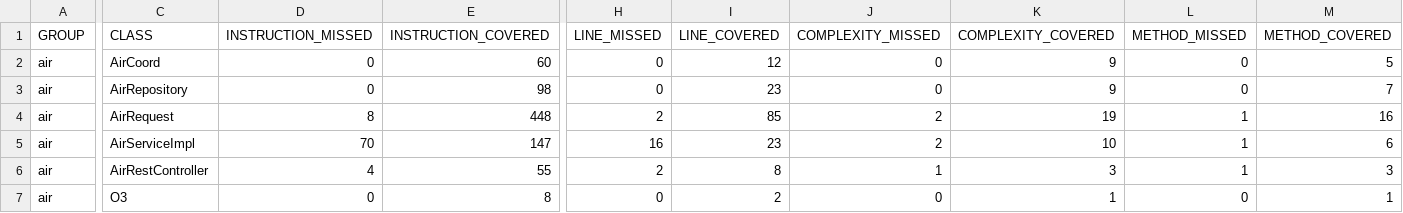
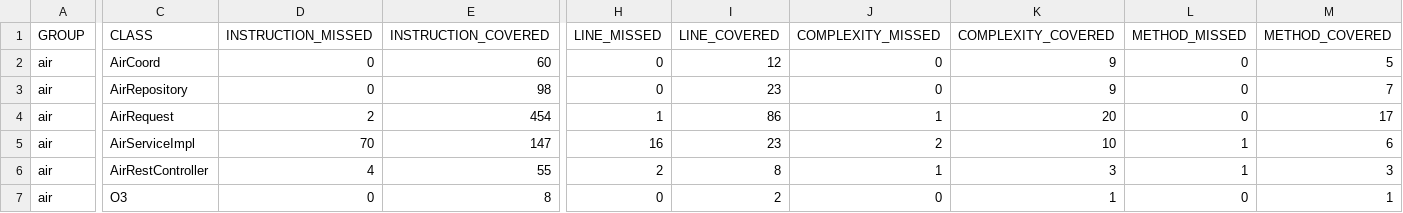
Before and after one commit to anunia/Air_Condition_API, a CSV file: target/site/jacoco/jacoco.csv, drawn as a sheet; only a part is shown, gaps mark what is left out; the diff names each change by its address in the sheet, - before the commit and + after, or states it on an @@ line.

```diff
--- a/target/site/jacoco/jacoco.csv
+++ b/target/site/jacoco/jacoco.csv
-D4 (INSTRUCTION_MISSED): 8
+D4 (INSTRUCTION_MISSED): 2
-E4 (INSTRUCTION_COVERED): 448
+E4 (INSTRUCTION_COVERED): 454
-H4 (LINE_MISSED): 2
+H4 (LINE_MISSED): 1
-I4 (LINE_COVERED): 85
+I4 (LINE_COVERED): 86
-J4 (COMPLEXITY_MISSED): 2
+J4 (COMPLEXITY_MISSED): 1
-K4 (COMPLEXITY_COVERED): 19
+K4 (COMPLEXITY_COVERED): 20
-L4 (METHOD_MISSED): 1
+L4 (METHOD_MISSED): 0
-M4 (METHOD_COVERED): 16
+M4 (METHOD_COVERED): 17
```
Also changed, not shown: 39 other files.
